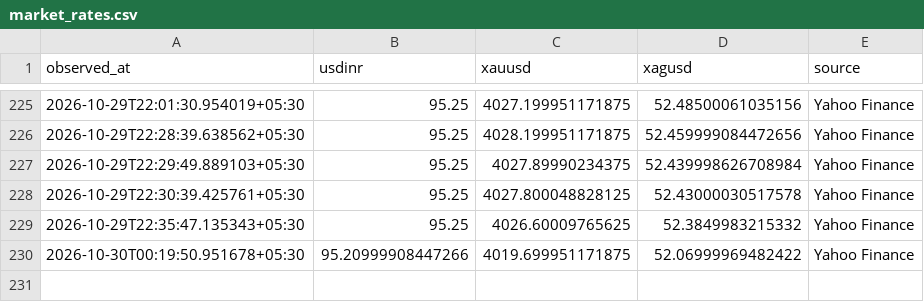
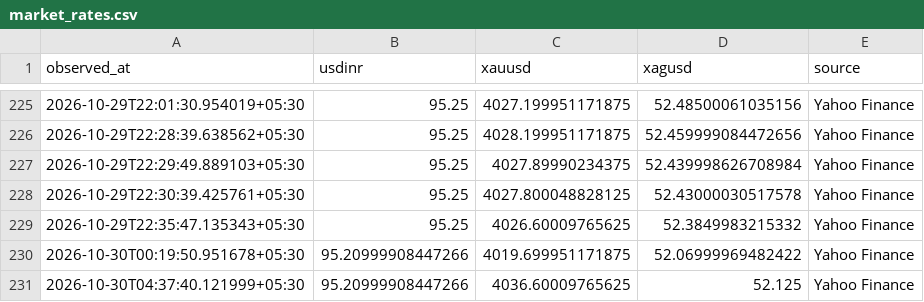
Before and after one commit to Dhruv-vm/GoldSense-AI, a CSV file: data/market/market_rates.csv, drawn as a sheet; only a part is shown, gaps mark what is left out.

```diff
--- a/data/market/market_rates.csv
+++ b/data/market/market_rates.csv
@@ -230 +230,2 @@ observed_at,usdinr,xauusd,xagusd,source
 2026-10-30T00:19:50.951678+05:30,95.20999908447266,4019.699951171875,52.06999969482422,Yahoo Finance
+2026-10-30T04:37:40.121999+05:30,95.20999908447266,4036.60009765625,52.125,Yahoo Finance
```
